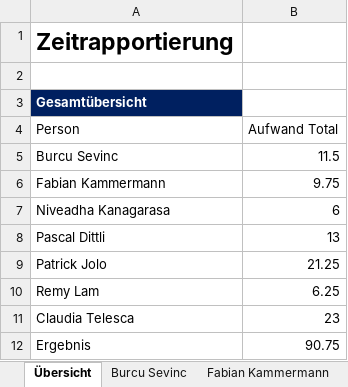
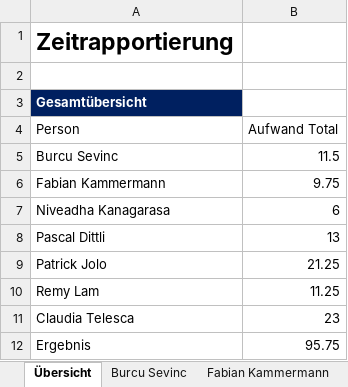
Before and after one commit to sevib1/ch.bfh.btx8081.w2016.blue, an Excel workbook: doc/Zeitrapportierung_SE.xlsx, sheet Übersicht, drawn as a sheet; values as stored, in another font and other column widths than the file's, no borders; table styles not drawn; the diff names each change by its address in the sheet, - before the commit and + after, or states it on an @@ line.

```diff
--- a/doc/Zeitrapportierung_SE.xlsx (sheet Übersicht)
+++ b/doc/Zeitrapportierung_SE.xlsx (sheet Übersicht)
-B10 (Aufwand Total): 6.25
+B10 (Aufwand Total): 11.25
-B12 (Aufwand Total): 90.75
+B12 (Aufwand Total): 95.75
```
Also changed, not shown: sheet Remy Lam, formulas that keep their value, 2 other files.
